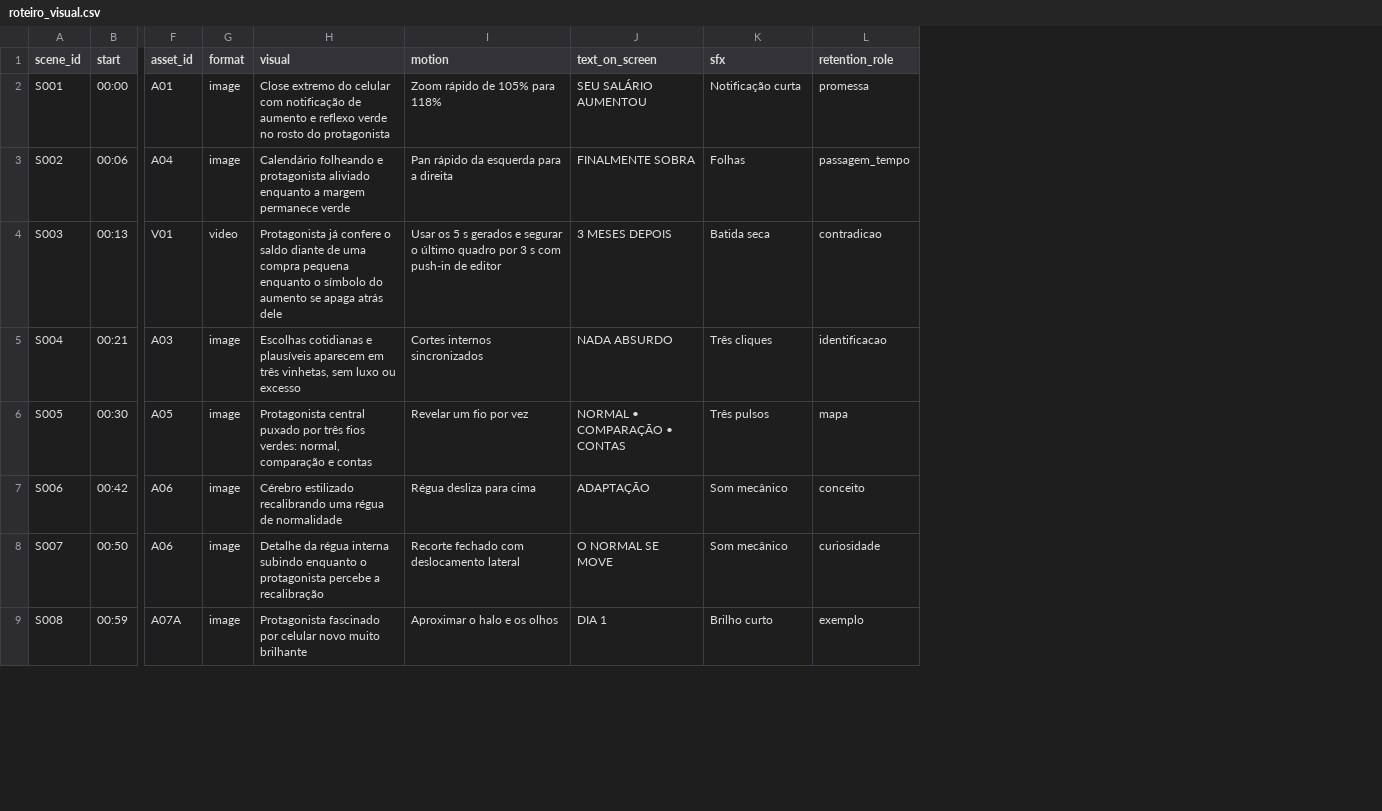
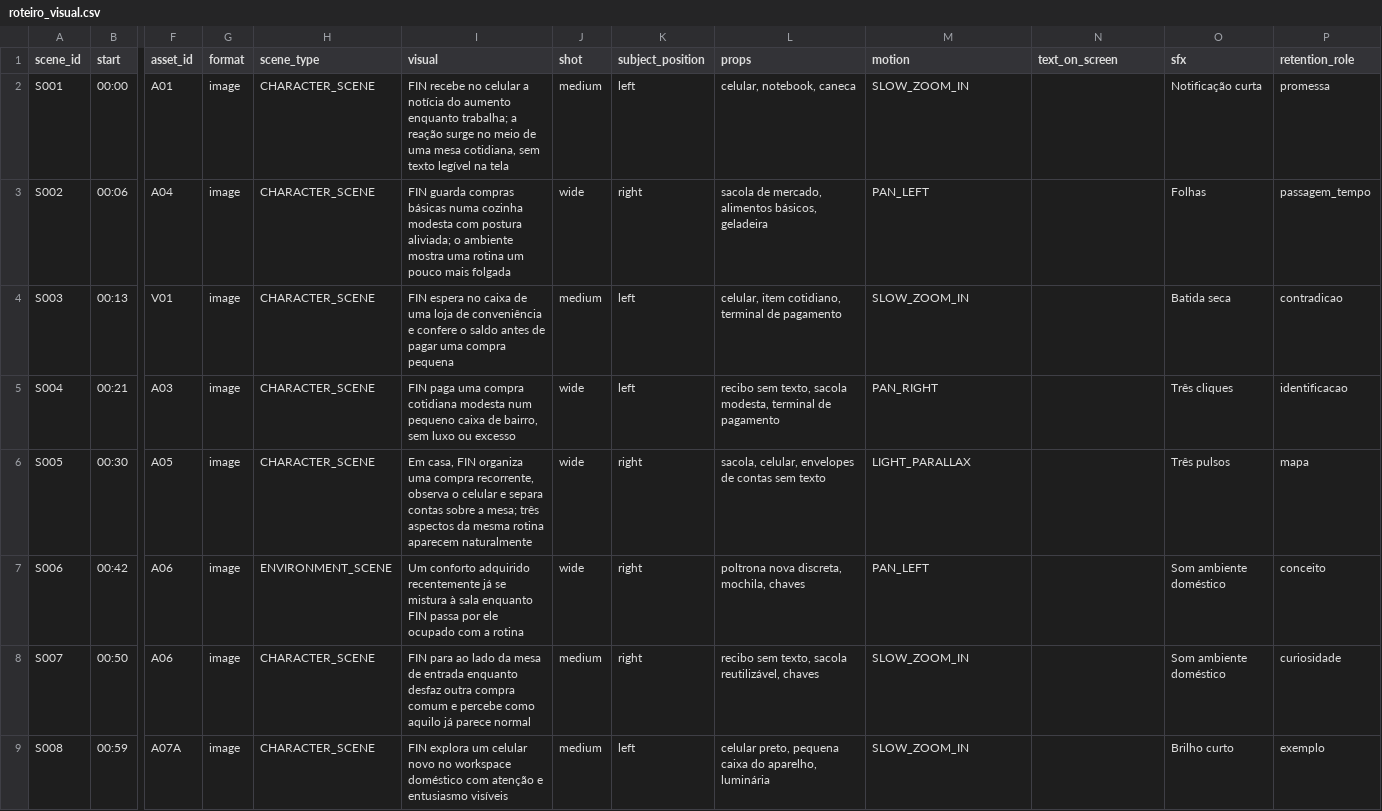
Before and after one commit to natansegundo-cloud/darkchannelclone, a CSV file: episodios/CO-001/roteiro_visual.csv, drawn as a sheet; only a part is shown, gaps mark what is left out; addresses are those after the commit; the diff covers the shown part only; the diff names each change by its address in the sheet, - before the commit and + after, or states it on an @@ line.

Commit message:
feat: add illustrated visual pipeline

```diff
--- a/episodios/CO-001/roteiro_visual.csv
+++ b/episodios/CO-001/roteiro_visual.csv
+column H (scene_type), rows 2-9: CHARACTER_SCENE | CHARACTER_SCENE | CHARACTER_SCENE | CHARACTER_SCENE | CHARACTER_SCENE | ENVIRONMENT_SCENE | CHARACTER_SCENE | CHARACTER_SCENE
+column J (shot), rows 2-9: medium | wide | medium | wide | wide | wide | medium | medium
+column K (subject_position), rows 2-9: left | right | left | left | right | right | right | left
+column L (props), rows 2-9: celular, notebook, caneca | sacola de mercado, alimentos básicos, geladeira | celular, item cotidiano, terminal de pagamento | recibo sem texto, sacola modesta, terminal de pagamento | sacola, celular, envelopes de contas sem texto | poltrona nova discreta, mochila, chaves | recibo sem texto, sacola reutilizável, chaves | celular preto, pequena caixa do aparelho, luminária
-I2 (visual): Close extremo do celular com notificação de aumento e reflexo verde no rosto do protagonista
+I2 (visual): FIN recebe no celular a notícia do aumento enquanto trabalha; a reação surge no meio de uma mesa cotidiana, sem texto legível na tela
-M2 (motion): Zoom rápido de 105% para 118%
+M2 (motion): SLOW_ZOOM_IN
-N2 (text_on_screen): SEU SALÁRIO AUMENTOU
+N2 (text_on_screen): (empty)
-I3 (visual): Calendário folheando e protagonista aliviado enquanto a margem permanece verde
+I3 (visual): FIN guarda compras básicas numa cozinha modesta com postura aliviada; o ambiente mostra uma rotina um pouco mais folgada
-M3 (motion): Pan rápido da esquerda para a direita
+M3 (motion): PAN_LEFT
-N3 (text_on_screen): FINALMENTE SOBRA
+N3 (text_on_screen): (empty)
-G4 (format): video
+G4 (format): image
-I4 (visual): Protagonista já confere o saldo diante de uma compra pequena enquanto o símbolo do aumento se apaga atrás dele
+I4 (visual): FIN espera no caixa de uma loja de conveniência e confere o saldo antes de pagar uma compra pequena
-M4 (motion): Usar os 5 s gerados e segurar o último quadro por 3 s com push-in de editor
+M4 (motion): SLOW_ZOOM_IN
-N4 (text_on_screen): 3 MESES DEPOIS
+N4 (text_on_screen): (empty)
-I5 (visual): Escolhas cotidianas e plausíveis aparecem em três vinhetas, sem luxo…
+I5 (visual): FIN paga uma compra cotidiana modesta num pequeno caixa de bairro, sem luxo…
-M5 (motion): Cortes internos sincronizados
+M5 (motion): PAN_RIGHT
-N5 (text_on_screen): NADA ABSURDO
+N5 (text_on_screen): (empty)
-I6 (visual): Protagonista central puxado por três fios verdes: normal, comparação e contas
+I6 (visual): Em casa, FIN organiza uma compra recorrente, observa o celular e separa contas sobre a mesa; três aspectos da mesma rotina aparecem naturalmente
-M6 (motion): Revelar um fio por vez
+M6 (motion): LIGHT_PARALLAX
-N6 (text_on_screen): NORMAL • COMPARAÇÃO • CONTAS
+N6 (text_on_screen): (empty)
-I7 (visual): Cérebro estilizado recalibrando uma régua de normalidade
+I7 (visual): Um conforto adquirido recentemente já se mistura à sala enquanto FIN passa por ele ocupado com a rotina
-M7 (motion): Régua desliza para cima
+M7 (motion): PAN_LEFT
-N7 (text_on_screen): ADAPTAÇÃO
+N7 (text_on_screen): (empty)
-O7:O8 (sfx): Som mecânico
+O7:O8 (sfx): Som ambiente doméstico
-I8 (visual): Detalhe da régua interna subindo enquanto o protagonista percebe a recalibração
+I8 (visual): FIN para ao lado da mesa de entrada enquanto desfaz outra compra comum e percebe como aquilo já parece normal
-M8 (motion): Recorte fechado com deslocamento lateral
+M8 (motion): SLOW_ZOOM_IN
-N8 (text_on_screen): O NORMAL SE MOVE
+N8 (text_on_screen): (empty)
-I9 (visual): Protagonista fascinado por celular novo muito brilhante
+I9 (visual): FIN explora um celular novo no workspace doméstico com atenção e entusiasmo visíveis
-M9 (motion): Aproximar o halo e os olhos
+M9 (motion): SLOW_ZOOM_IN
-N9 (text_on_screen): DIA 1
+N9 (text_on_screen): (empty)
```
Also changed, not shown: 137 edited cells elsewhere in this file, 35 other files.
